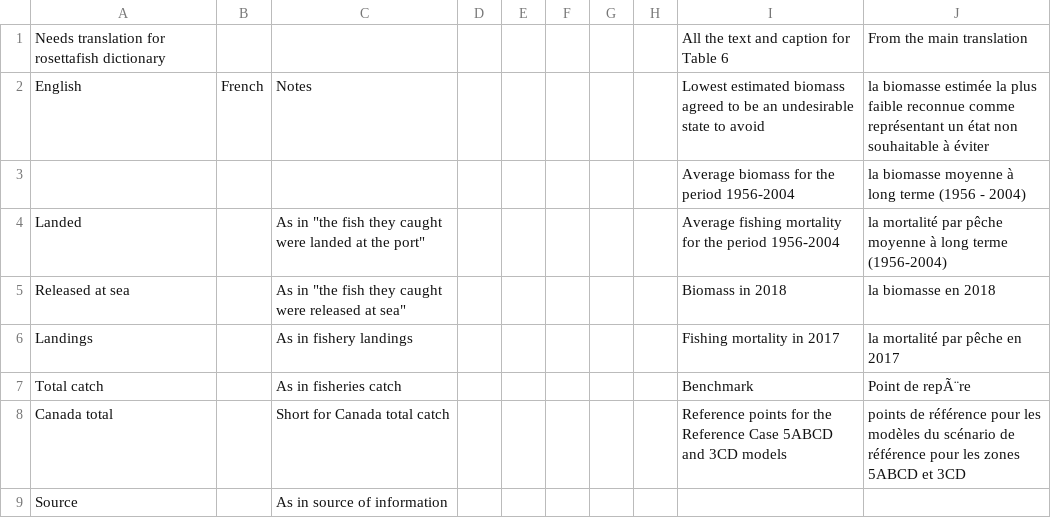
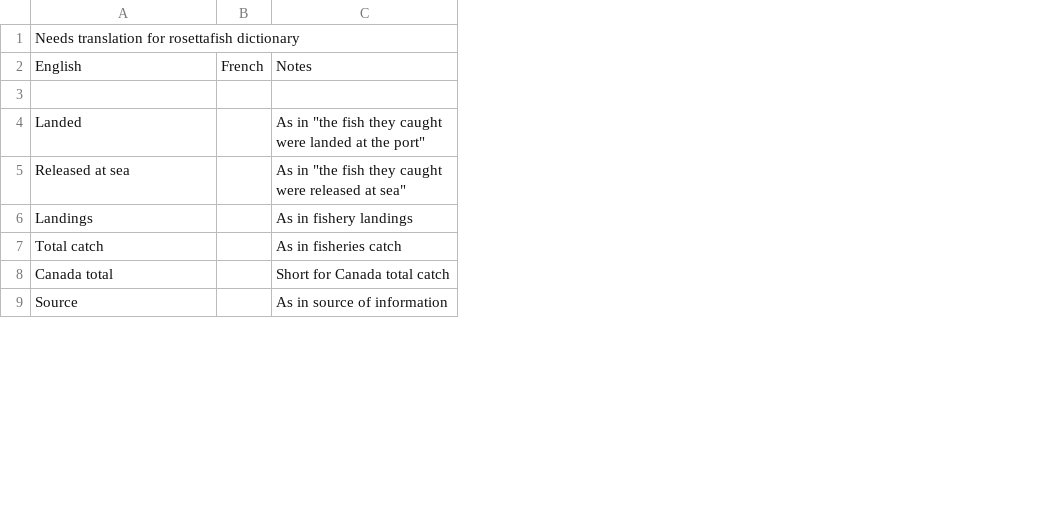
Before and after one commit to pbs-assess/pacific-cod-2018, a CSV file: report-french/For_translation.csv, drawn as a sheet; only a part is shown; the diff names each change by its address in the sheet, - before the commit and + after, or states it on an @@ line.

```diff
--- a/report-french/For_translation.csv
+++ b/report-french/For_translation.csv
-column D, empty
-column E, empty
-column F, empty
-column G, empty
-column H, empty
-column I, rows 1-8: All the text and caption for Table 6 | Lowest estimated biomass agreed to be an undesirable state to avoid | Average biomass for the period 1956-2004 | Average fishing mortality for the period 1956-2004 | Biomass in 2018 | Fishing mortality in 2017 | Benchmark | Reference points for the Reference Case 5ABCD and 3CD models
-column J, rows 1-8: From the main translation | la biomasse estimée la plus faible reconnue comme représentant un état non souhaitable à éviter | la biomasse moyenne à long terme (1956 - 2004) | la mortalité par pêche moyenne à long terme (1956-2004) | la biomasse en 2018 | la mortalité par pêche en 2017 | Point de repÃ¨re | points de référence pour les modèles du scénario de référence pour les zones 5ABCD et 3CD
-row 3:  |  |  |  |  |  |  |  | Average biomass for the period 1956-2004 | la biomasse moyenne à long terme (1956 - 2004)
+row 3: (empty)
```
Also changed, not shown: 1 other file.
